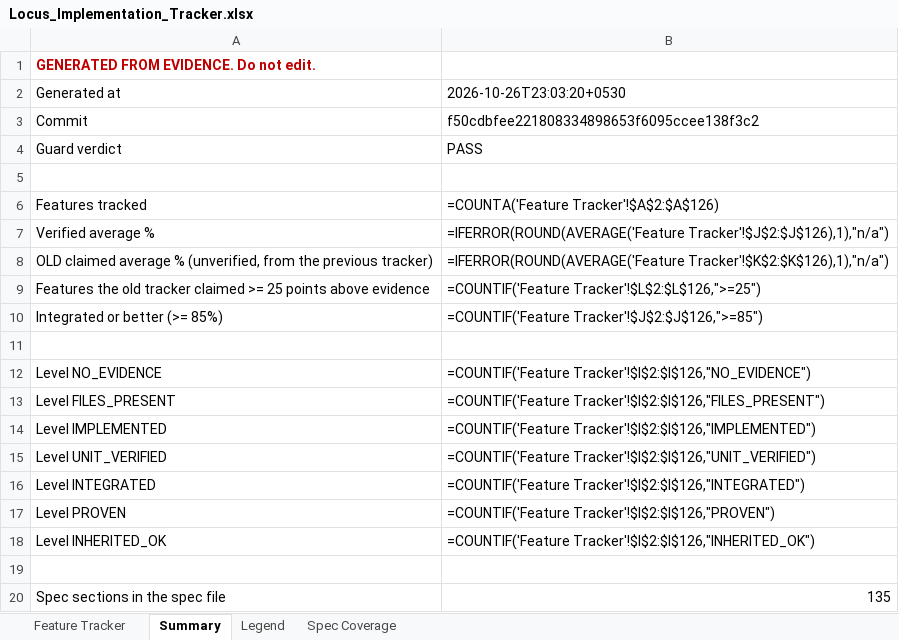
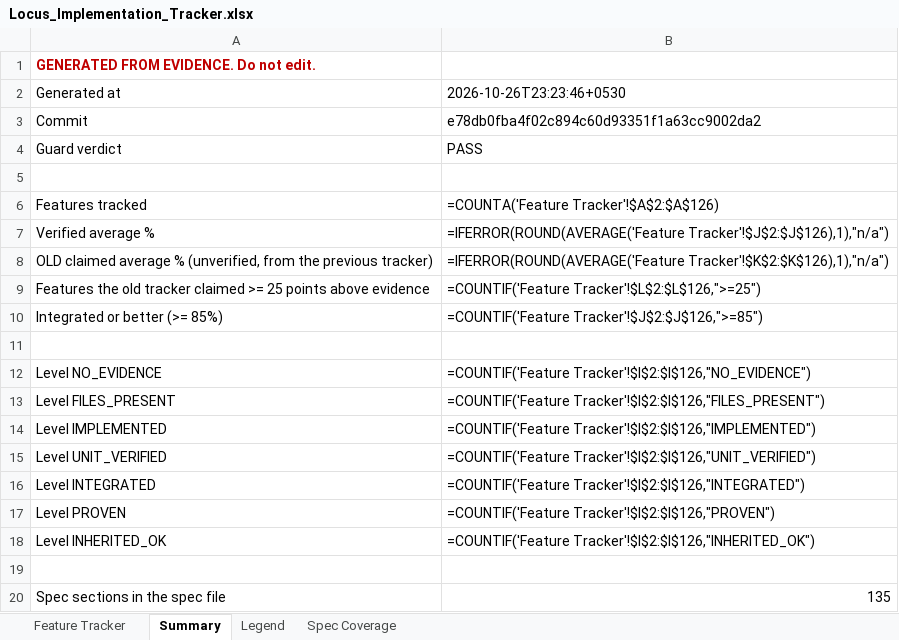
Before and after one commit to Shivamxp23/Locus-OS, an Excel workbook: .keysndocs/Documentation/Implementation Plans/Implementation Report/Locus_Implementation_Tracker.xlsx, sheet Summary, drawn as a sheet; values as stored, in another font and other column widths than the file's, no borders; formulas without a stored value are shown as written; the diff names each change by its address in the sheet, - before the commit and + after, or states it on an @@ line.

```diff
--- a/.keysndocs/Documentation/Implementation Plans/Implementation Report/Locus_Implementation_Tracker.xlsx (sheet Summary)
+++ b/.keysndocs/Documentation/Implementation Plans/Implementation Report/Locus_Implementation_Tracker.xlsx (sheet Summary)
-B2: 2026-10-26T23:03:20+0530
+B2: 2026-10-26T23:23:46+0530
-B3: f50cdbfee221808334898653f6095ccee138f3c2
+B3: e78db0fba4f02c894c60d93351f1a63cc9002da2
```
Also changed, not shown: sheet Feature Tracker.
